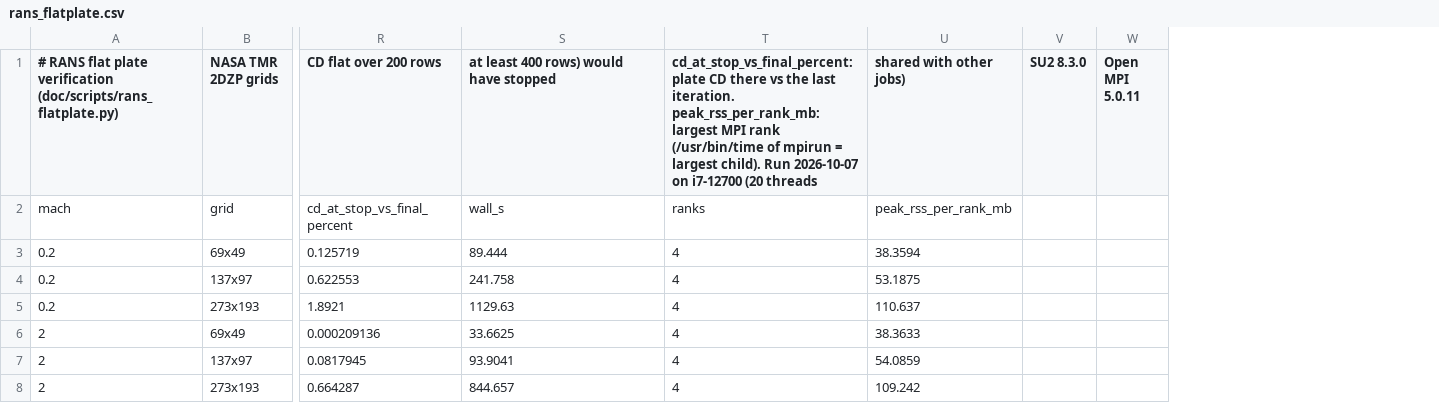
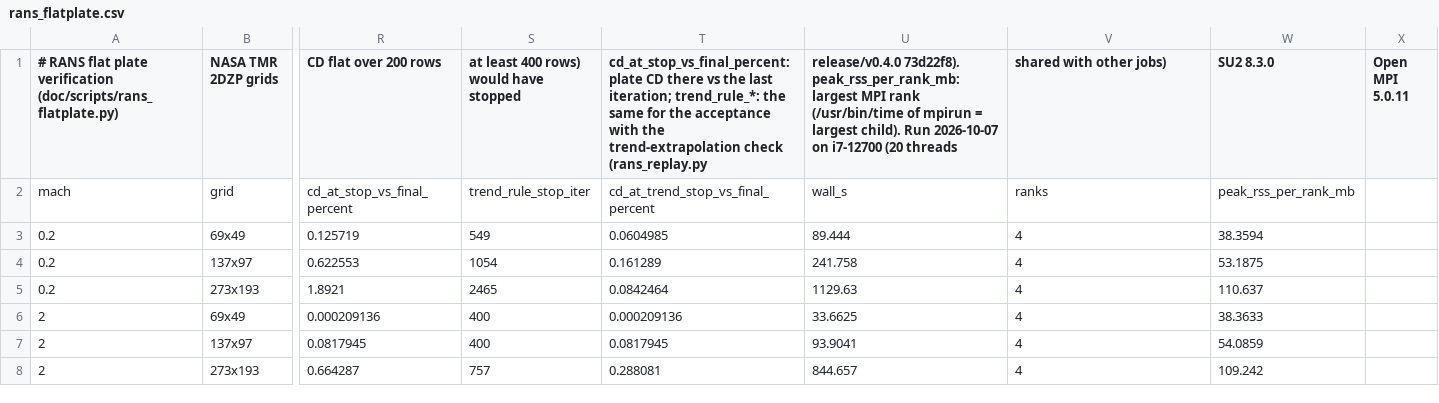
Before and after one commit to ddd3h/ignisyeet, a CSV file: doc/data/cfd/rans_flatplate.csv, drawn as a sheet; only a part is shown, gaps mark what is left out; removed rows and columns are numbered as before the commit, all else as after; the diff names each change by its address in the sheet, - before the commit and + after, or states it on an @@ line.

Commit message:
test: replay of the RANS acceptance rules on the flat plate histories

```diff
--- a/doc/data/cfd/rans_flatplate.csv
+++ b/doc/data/cfd/rans_flatplate.csv
+column S, rows 1-8: at least 400 rows) would have stopped | trend_rule_stop_iter | 549 | 1054 | 2465 | 400 | 400 | 757
+column T, rows 1-8: cd_at_stop_vs_final_percent: plate CD there vs the last iteration; trend_rule_*: the same for the acceptance with the trend-extrapolation check (rans_replay.py | cd_at_trend_stop_vs_final_percent | 0.0604985 | 0.161289 | 0.0842464 | 0.000209136 | 0.0817945 | 0.288081
-column V (SU2 8.3.0), empty
-U1: at least 400 rows) would have stopped
+U1: release/v0.4.0 73d22f8). peak_rss_per_rank_mb: largest MPI rank (/usr/bin/time of mpirun = largest child). Run 2026-10-07 on i7-12700 (20 threads
-V1: cd_at_stop_vs_final_percent: plate CD there vs the last iteration. peak_rss_per_rank_mb: largest MPI rank (/usr/bin/time of mpirun = largest child). Run 2026-10-07 on i7-12700 (20 threads
+V1: shared with other jobs)
-W1: shared with other jobs)
+W1: SU2 8.3.0
```
Also changed, not shown: 2 other files.
